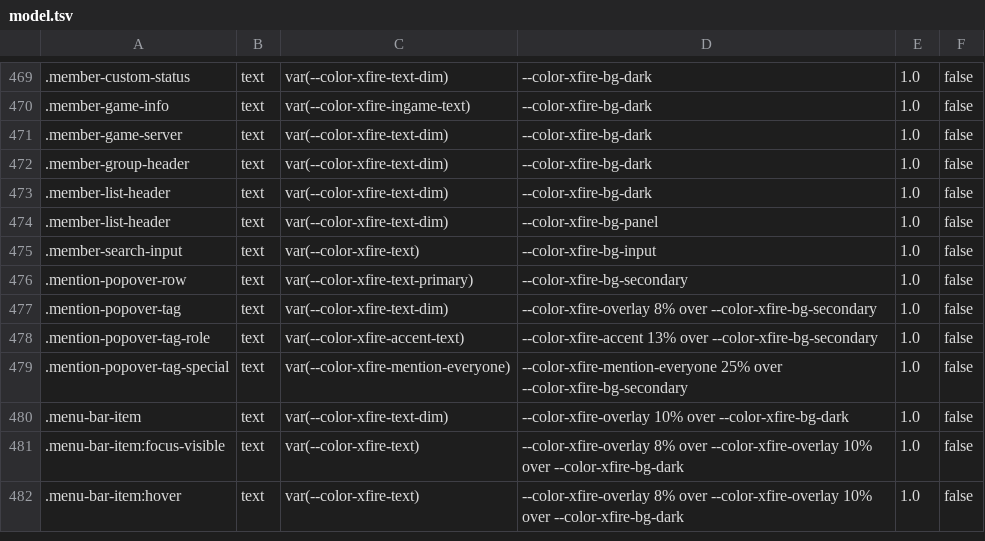
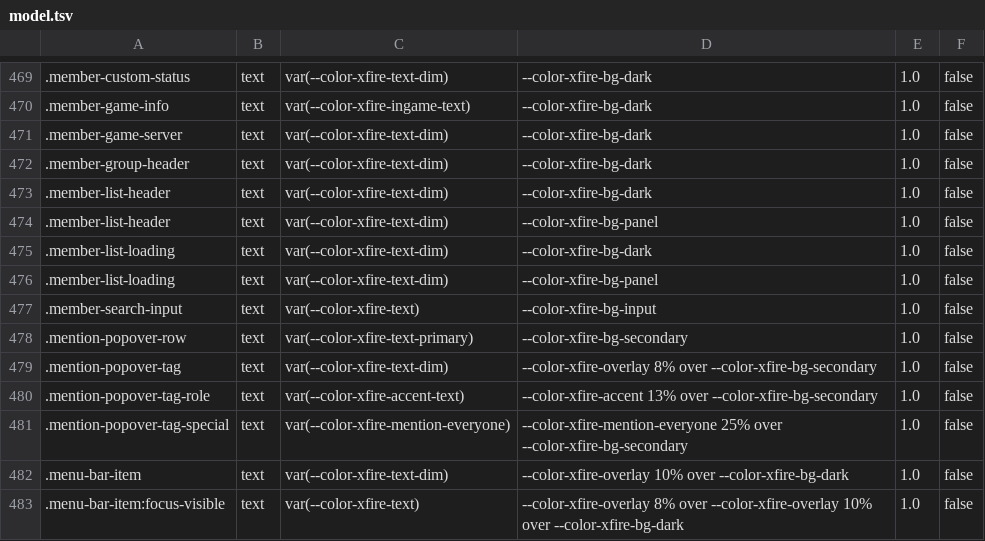
Before and after one commit to ScopeCreep-zip/Rekindle, a TSV file: crates/rekindle-skin/src/access/model.tsv, drawn as a sheet; only a part is shown, gaps mark what is left out; the shorter side is filled out with more unchanged rows; the diff names each change by its address in the sheet, - before the commit and + after, or states it on an @@ line.

Commit message:
MEMBERS - 0: a community's member panel claims no count until the Host's first member list (Community.membersKnown, set with the list by setCommunityMembers; transformCommunityDetail starts it false): before that it shows 'Members' and a 'Loading members…' status with no rows, never 'Members - 0' (the empty list read as 'no members'; the Host served the creator all along). The loading line takes the header's dim text on its declared grounds. E7.14 members-panel-known watches the panel from the window's first moment: no header may read 0, and it settles on Members - 1 with Ari's row

```diff
--- a/crates/rekindle-skin/src/access/model.tsv
+++ b/crates/rekindle-skin/src/access/model.tsv
+row 475: .member-list-loading | text | var(--color-xfire-text-dim) | --color-xfire-bg-dark | 1.0 | false
+row 476: .member-list-loading | text | var(--color-xfire-text-dim) | --color-xfire-bg-panel | 1.0 | false
```
Also changed, not shown: 7 other files.
